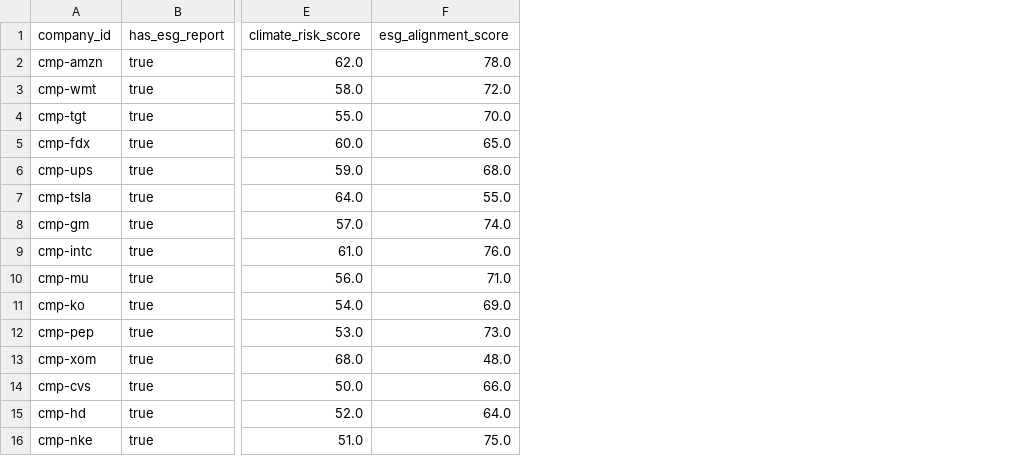
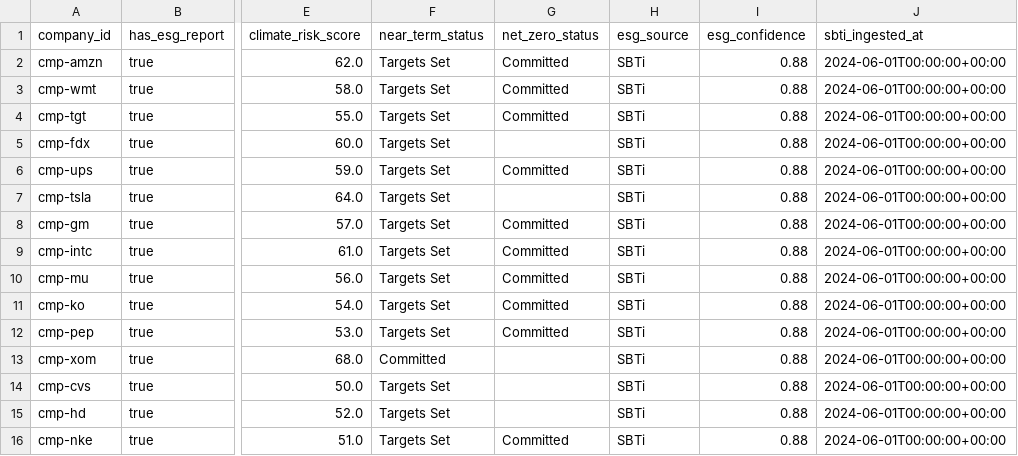
Before and after one commit to QuanN1011/Collector, a CSV file: backend/data/company_sustainability_profiles.csv, drawn as a sheet; only a part is shown, gaps mark what is left out; removed rows and columns are numbered as before the commit, all else as after; the diff names each change by its address in the sheet, - before the commit and + after, or states it on an @@ line.

Commit message:
Add reverse geocode for footprint ingest, building county fields, and ESG updates
Extends Microsoft ingest with Nominatim reverse geocoding (cached), persists county and geocode display name, adds migrations and merge/seed plumbing, SBTi and enrichment changes, and prospecting UI updates. Adds project CLI config to turn off agent attribution on commits and pull requests.

```diff
--- a/backend/data/company_sustainability_profiles.csv
+++ b/backend/data/company_sustainability_profiles.csv
-column F (esg_alignment_score), rows 2-16: 78.0 | 72.0 | 70.0 | 65.0 | 68.0 | 55.0 | 74.0 | 76.0 | 71.0 | 69.0 | 73.0 | 48.0 | 66.0 | 64.0 | 75.0
+column F (near_term_status), rows 2-16: Targets Set | Targets Set | Targets Set | Targets Set | Targets Set | Targets Set | Targets Set | Targets Set | Targets Set | Targets Set | Targets Set | Committed | Targets Set | Targets Set | Targets Set
+column G (net_zero_status), rows 2-16: Committed | Committed | Committed |  | Committed |  | Committed | Committed | Committed | Committed | Committed |  |  |  | Committed
+column H (esg_source), rows 2-16: all SBTi
+column I (esg_confidence), rows 2-16: all 0.88
+column J (sbti_ingested_at), rows 2-16: all 2024-06-01T00:00:00+00:00
```
Also changed, not shown: backend/data/state_context.csv, 46 other files.
